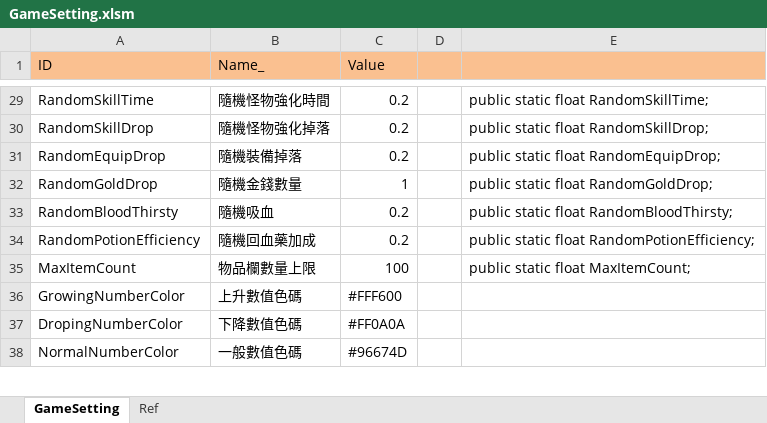
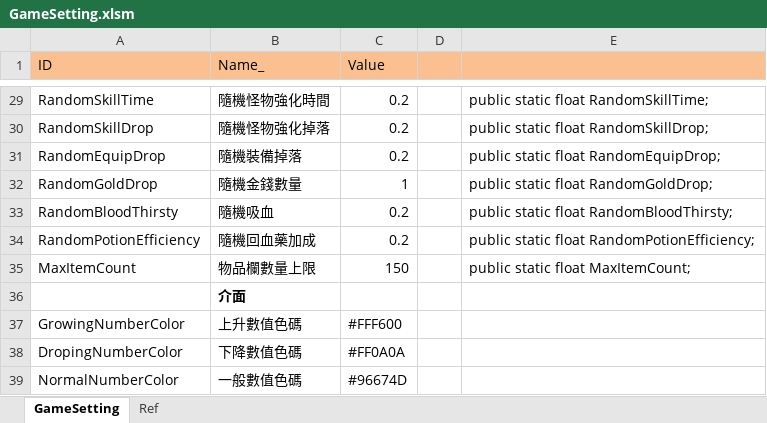
Before and after one commit to scozirge/30sHero, an Excel workbook: 30SecHero/Designer/GameSetting.xlsm, sheet GameSetting, drawn as a sheet; only a part is shown, gaps mark what is left out; values as stored, in another font and other column widths than the file's, no borders; the diff covers the shown part only; the diff names each change by its address in the sheet, - before the commit and + after, or states it on an @@ line.

```diff
--- a/30SecHero/Designer/GameSetting.xlsm (sheet GameSetting)
+++ b/30SecHero/Designer/GameSetting.xlsm (sheet GameSetting)
-C35 (Value): 100
+C35 (Value): 150
+row 36:  | 介面
```
Also changed, not shown: 21 added rows and 1 edited cell elsewhere in this sheet, formulas that keep their value, 30SecHero/Designer/Strengthen.xlsm, 8 other files.
